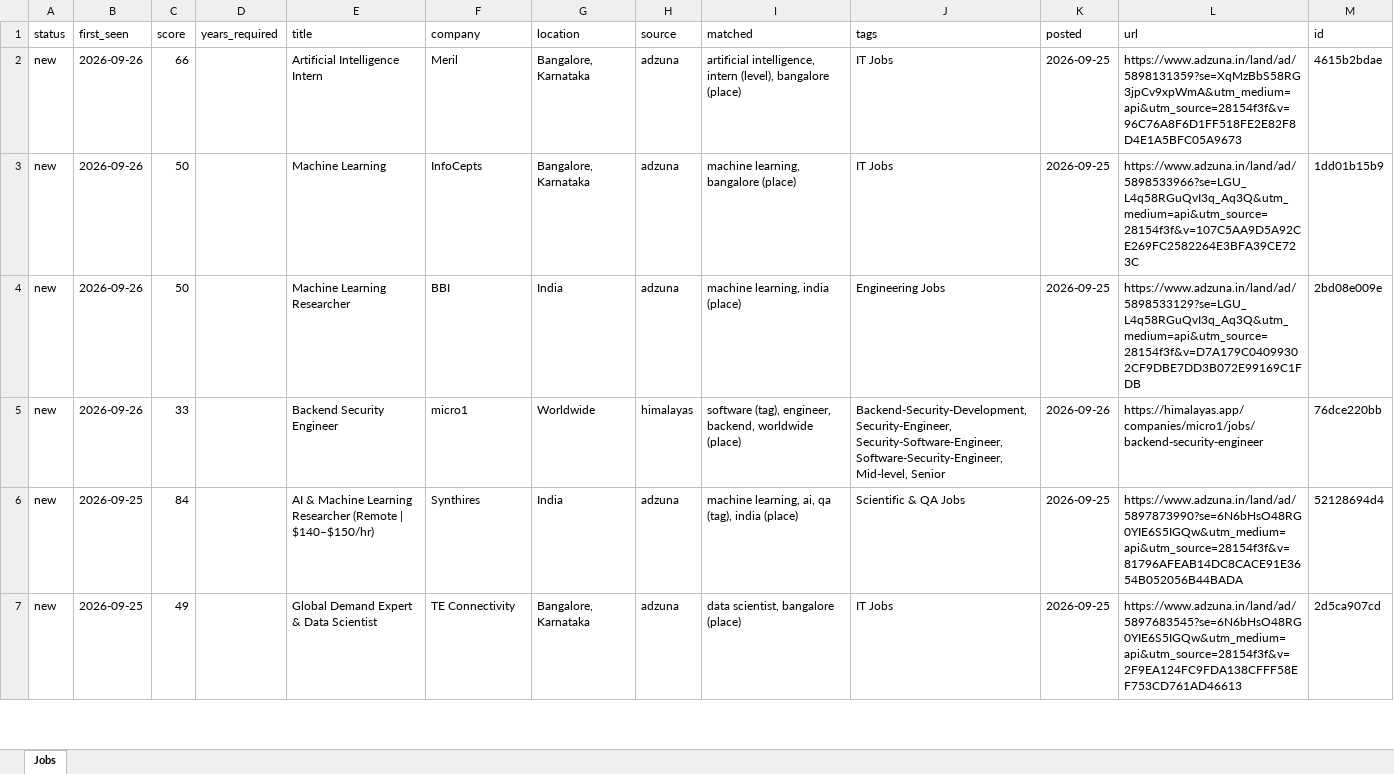
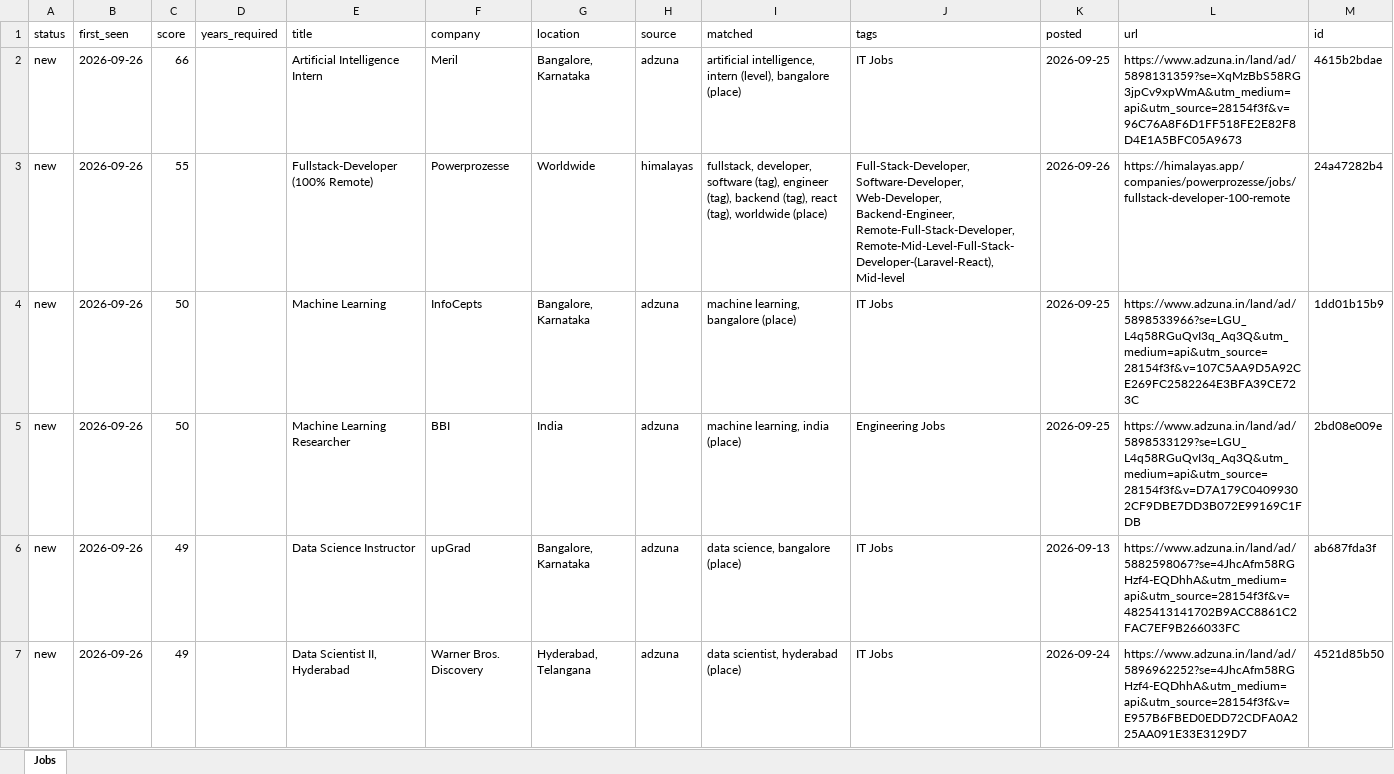
Before and after one commit to KrishnaVamshi31/jobradar, an Excel workbook: data/jobs.xlsx, sheet Jobs, drawn as a sheet; only a part is shown; the shorter side is filled out with more unchanged rows; values as stored, in another font and other column widths than the file's, no borders; the diff covers the shown part only; the diff names each change by its address in the sheet, - before the commit and + after, or states it on an @@ line.

```diff
--- a/data/jobs.xlsx (sheet Jobs)
+++ b/data/jobs.xlsx (sheet Jobs)
+row 3: new | 2026-09-26 | 55 |  | Fullstack-Developer (100% Remote) | Powerprozesse | Worldwide | himalayas | fullstack, developer, software (tag), engineer (tag), backend (tag), react (tag), worldwide (place) | Full-Stack-Developer, Software-Developer, Web-Developer, Backend-Engineer, Remote-Full-Stack-Developer, Remote-Mid-Level-Full-Stack-Developer-(Laravel-React), Mid-level | 2026-09-26 | https://himalayas.app/companies/powerprozesse/jobs/fullstack-developer-100-remote | 24a47282b4
+row 6: new | 2026-09-26 | 49 |  | Data Science Instructor | upGrad | Bangalore, Karnataka | adzuna | data science, bangalore (place) | IT Jobs | 2026-09-13 | https://www.adzuna.in/land/ad/5882598067?se=4JhcAfm58RGHzf4-EQDhhA&utm_medium=api&utm_source=28154f3f&v=4825413141702B9ACC8861C2FAC7EF9B266033FC | ab687fda3f
+row 7: new | 2026-09-26 | 49 |  | Data Scientist II, Hyderabad | Warner Bros. Discovery | Hyderabad, Telangana | adzuna | data scientist, hyderabad (place) | IT Jobs | 2026-09-24 | https://www.adzuna.in/land/ad/5896962252?se=4JhcAfm58RGHzf4-EQDhhA&utm_medium=api&utm_source=28154f3f&v=E957B6FBED0EDD72CDFA0A225AA091E33E3129D7 | 4521d85b50
```
Also changed, not shown: 4 added rows elsewhere in this sheet, 1 other file.
